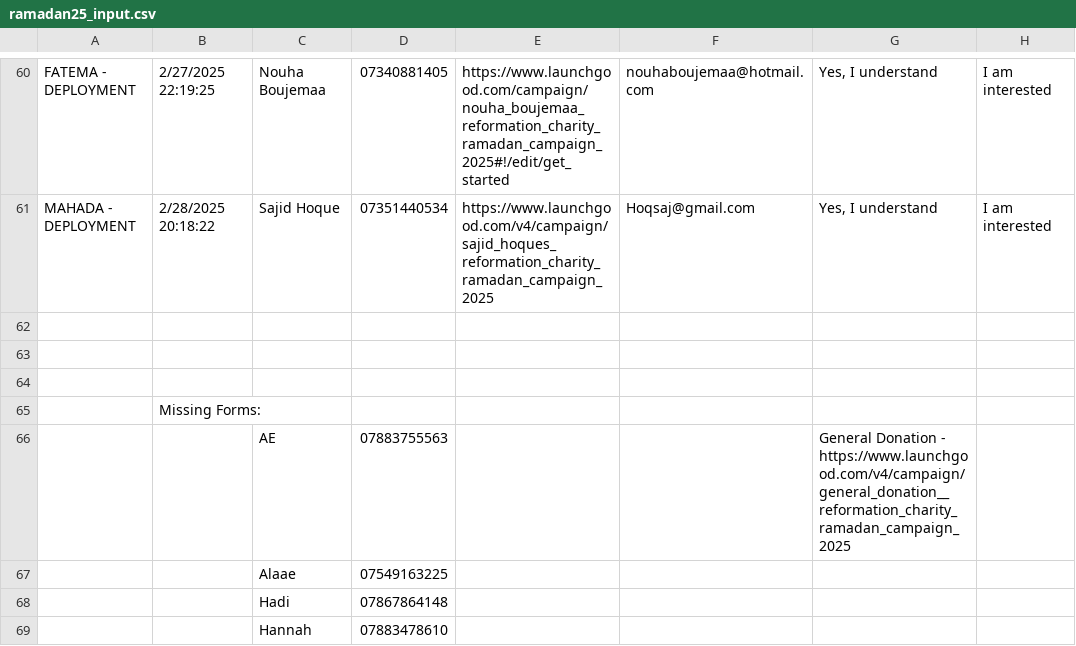
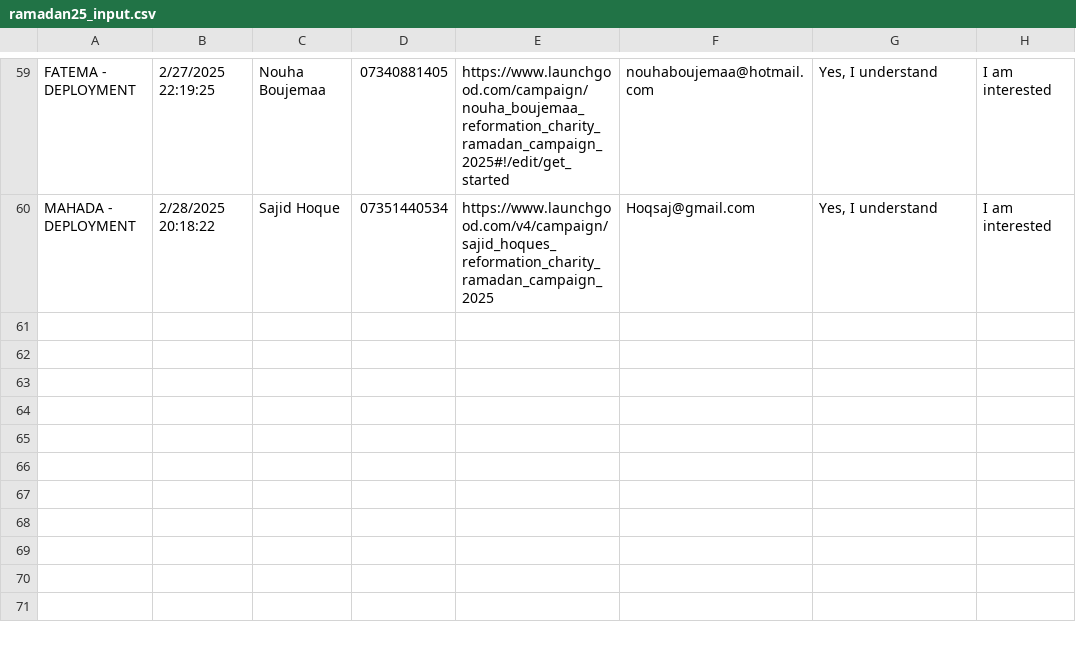
Before and after one commit to Asmae-aitabdallah/Reformationcharityproject, a CSV file: ramadan25_input.csv, drawn as a sheet; only a part is shown, gaps mark what is left out; the diff covers the shown part only.

```diff
--- a/ramadan25_input.csv
+++ b/ramadan25_input.csv
@@ -64,9 +63 @@ FATEMA - DEPLOYMENT,2/27/2025 22:19:25,Nouha Boujemaa,07340881405,https://www.la
 MAHADA - DEPLOYMENT,2/28/2025 20:18:22,Sajid Hoque,07351440534,https://www.launchgood.com/v4/campaign/sajid_hoques_reformation_charity_ramadan_campaign_2025,Hoqsaj@gmail.com,"Yes, I understand",I am interested
-,,,,,,,
-,,,,,,,
-,,,,,,,
-,Missing Forms:,,,,,,
-,,AE,07883755563,,,General Donation - https://www.launchgood.com/v4/campaign/general_donation__reformation_charity_ramadan_campaign_2025,
-,,Alaae,07549163225,,,,
-,,Hadi,07867864148,,,,
-,,Hannah,07883478610,,,,
```
Also changed, not shown: 9 removed rows and 1 edited cell elsewhere in this file, 1 other file.
